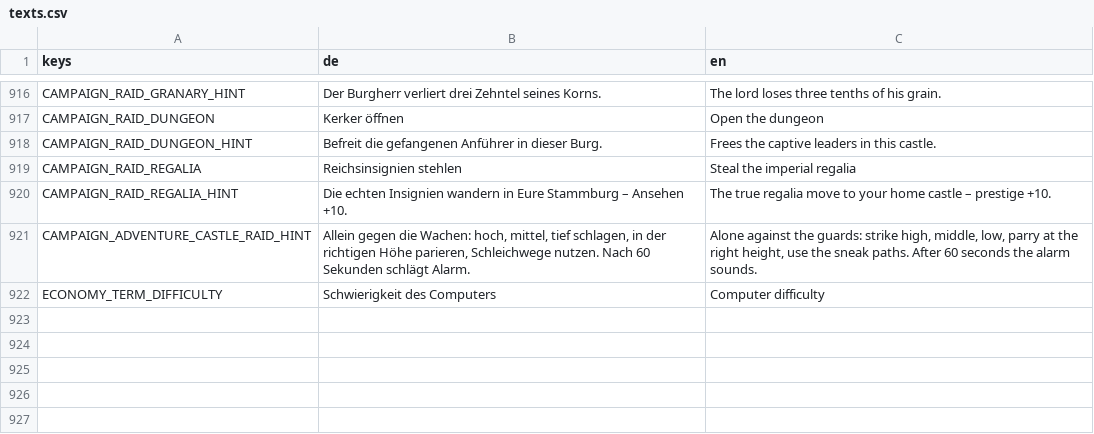
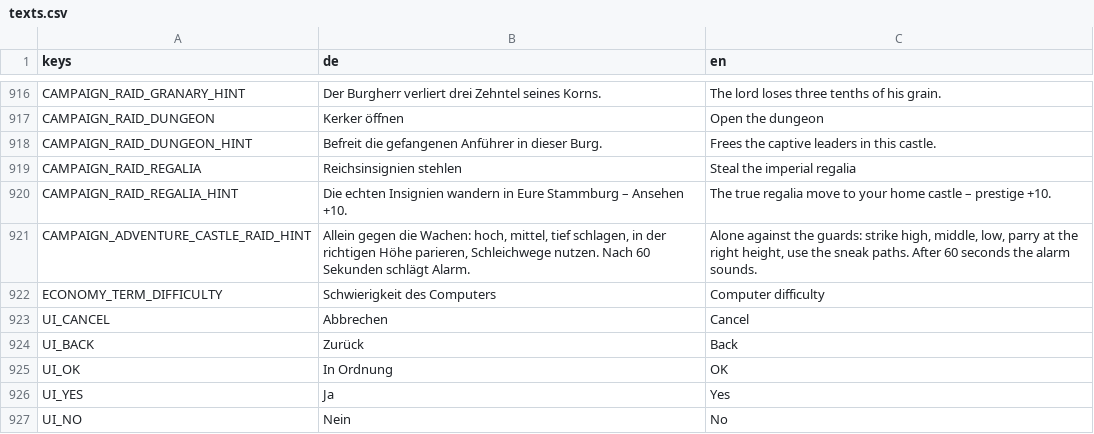
Before and after one commit to DreamstudiosGit/defenderofgermania, a CSV file: data/i18n/texts.csv, drawn as a sheet; only a part is shown, gaps mark what is left out.

```diff
--- a/data/i18n/texts.csv
+++ b/data/i18n/texts.csv
@@ -922 +922,6 @@ CAMPAIGN_ADVENTURE_CASTLE_RAID_HINT,"Allein gegen die Wachen: hoch, mittel, tief
 ECONOMY_TERM_DIFFICULTY,Schwierigkeit des Computers,Computer difficulty
+UI_CANCEL,Abbrechen,Cancel
+UI_BACK,Zurück,Back
+UI_OK,In Ordnung,OK
+UI_YES,Ja,Yes
+UI_NO,Nein,No
```
Also changed, not shown: 5 other files.
